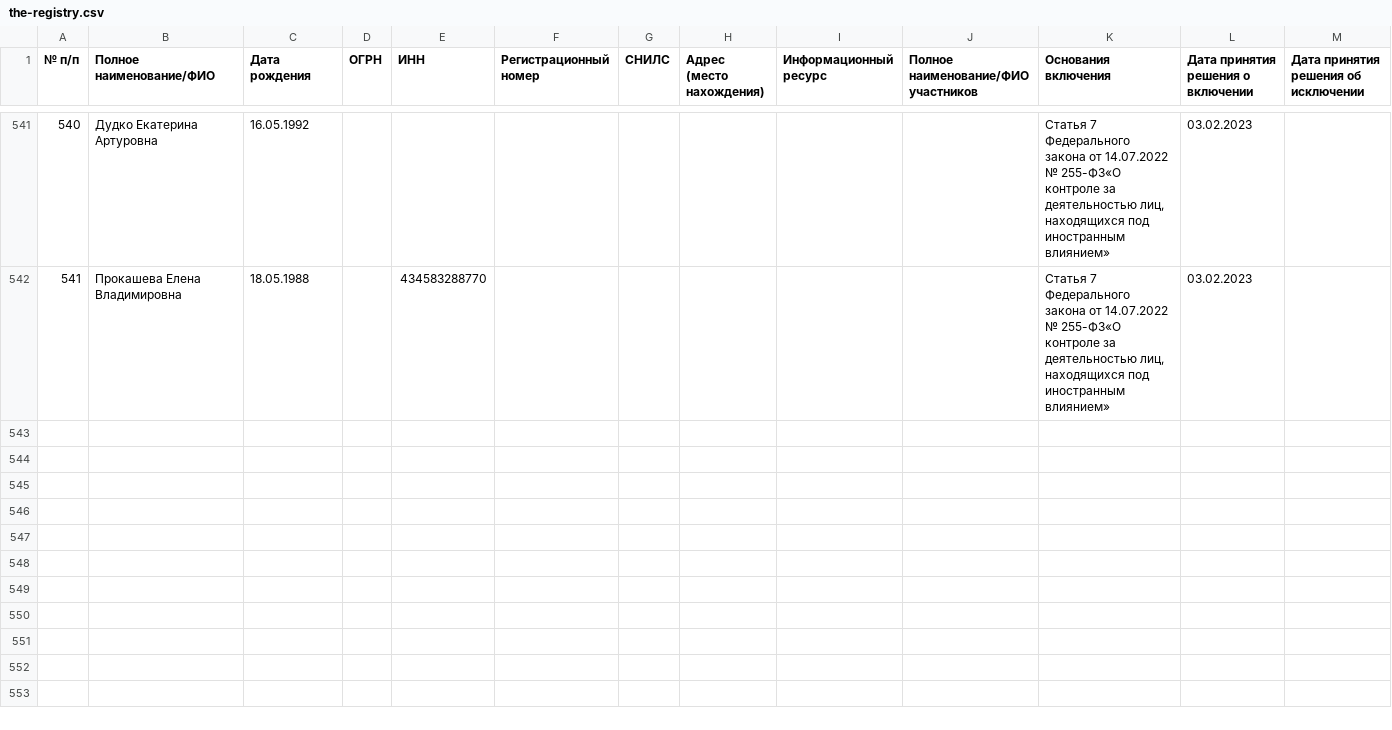
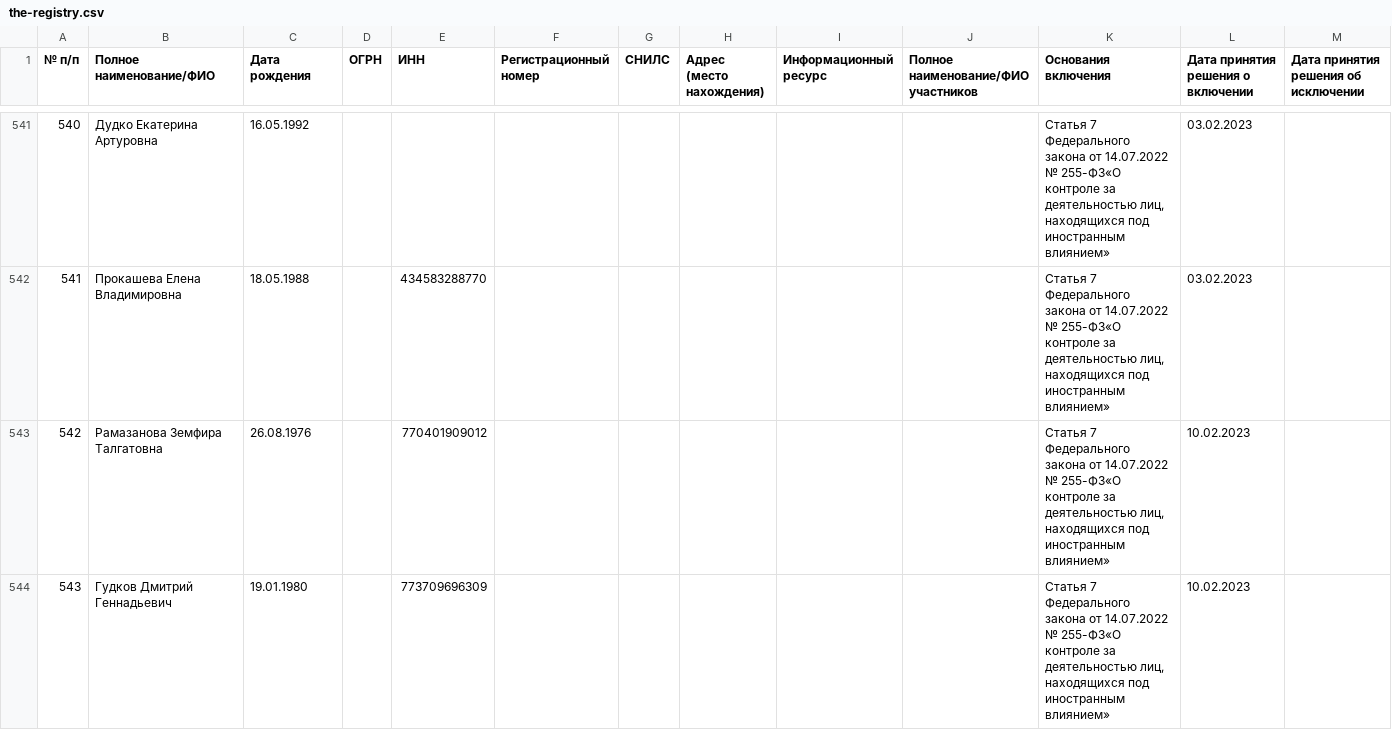
Before and after one commit to theotheo/foreign-agents, a CSV file: data/result/the-registry.csv, drawn as a sheet; only a part is shown, gaps mark what is left out; the diff covers the shown part only; the diff names each change by its address in the sheet, - before the commit and + after, or states it on an @@ line.

Commit message:
data: add data for 2023-02-10

```diff
--- a/data/result/the-registry.csv
+++ b/data/result/the-registry.csv
+row 543: 542 | Рамазанова Земфира Талгатовна | 26.08.1976 |  | 770401909012 |  |  |  |  |  | Статья 7 Федерального закона от 14.07.2022 № 255-ФЗ«О контроле за деятельностью лиц, находящихся под иностранным влиянием» | 10.02.2023
+row 544: 543 | Гудков Дмитрий Геннадьевич | 19.01.1980 |  | 773709696309 |  |  |  |  |  | Статья 7 Федерального закона от 14.07.2022 № 255-ФЗ«О контроле за деятельностью лиц, находящихся под иностранным влиянием» | 10.02.2023
```
Also changed, not shown: 6 added rows elsewhere in this file, 2 other files.
